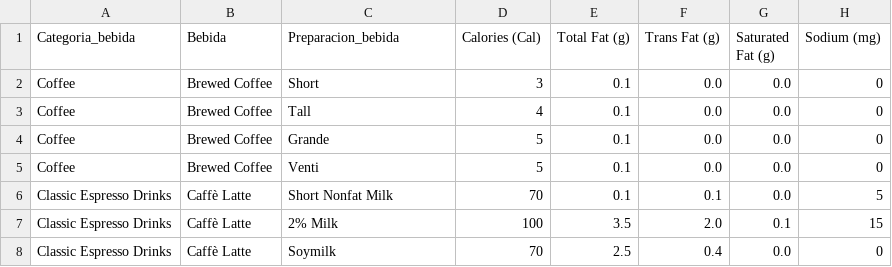
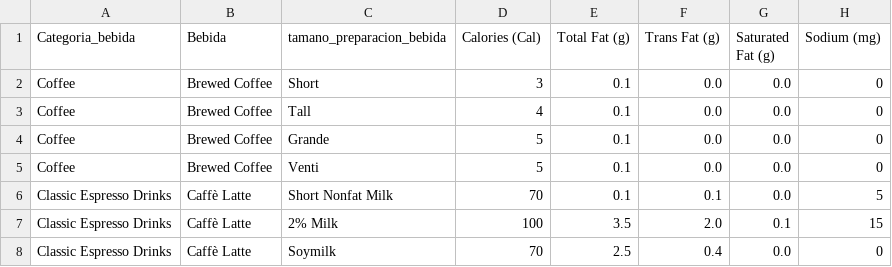
Before and after one commit to vanroshbod/CodeSpaces_InfoVis2026, a CSV file: data/starbucks_drinkMenu_expanded_utf8.csv, drawn as a sheet; only a part is shown; the diff names each change by its address in the sheet, - before the commit and + after, or states it on an @@ line.

Commit message:
Definiendo estrategia de graficacion segun tamano-azucar

```diff
--- a/data/starbucks_drinkMenu_expanded_utf8.csv
+++ b/data/starbucks_drinkMenu_expanded_utf8.csv
-C1: Preparacion_bebida
+C1: tamano_preparacion_bebida
```
Also changed, not shown: 2 other files.
